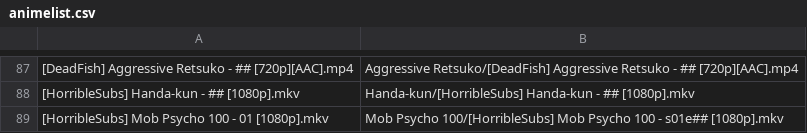
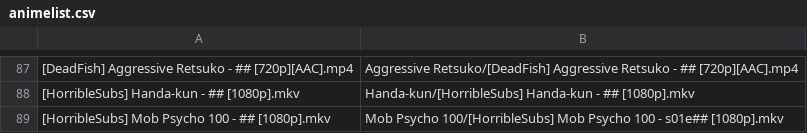
Before and after one commit to SlyBlueFox/tardis, a CSV file: animelist.csv, drawn as a sheet; only a part is shown, gaps mark what is left out.

Commit message:
Update animelist.csv

```diff
--- a/animelist.csv
+++ b/animelist.csv
@@ -88,2 +88,2 @@
 "[HorribleSubs] Handa-kun - ## [1080p].mkv","Handa-kun/[HorribleSubs] Handa-kun - ## [1080p].mkv"
-"[HorribleSubs] Mob Psycho 100 - 01 [1080p].mkv","Mob Psycho 100/[HorribleSubs] Mob Psycho 100 - s01e## [1080p].mkv"
+"[HorribleSubs] Mob Psycho 100 - ## [1080p].mkv","Mob Psycho 100/[HorribleSubs] Mob Psycho 100 - s01e## [1080p].mkv"
```
